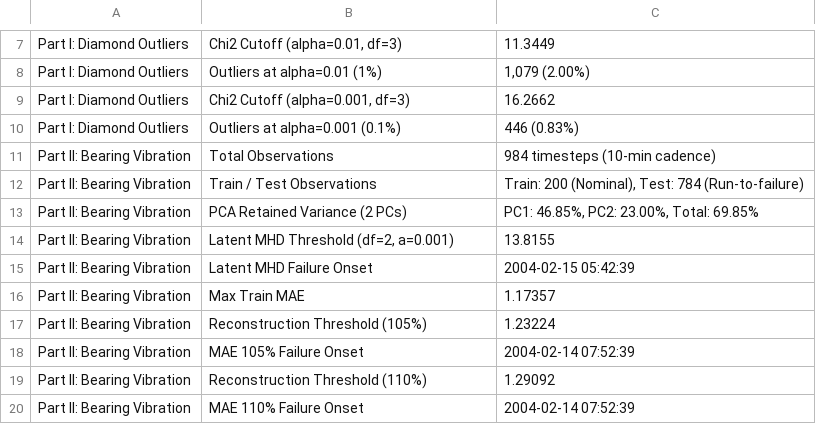
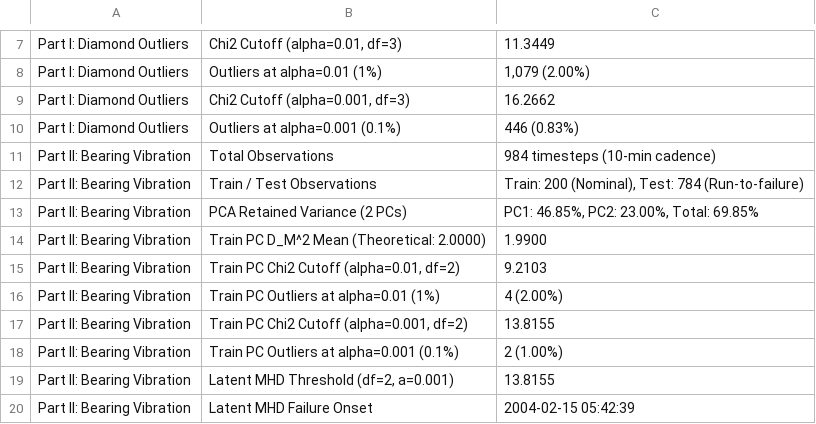
Before and after one commit to Palapluem/cpe342-machine-learning-2026, a CSV file: assignment/Assignment 9_Anomaly Detection/benchmark_results.csv, drawn as a sheet; only a part is shown, gaps mark what is left out; the shorter side is filled out with more unchanged rows.

Commit message:
fix(assignment-9): add histogram of squared MHD of train PC scores vs chi2(2) distribution per TA feedback
- Upgrade Figure 6 into a publication-grade 2-panel diagnostic figure:
  (a) Density histogram of train PC scores squared MHD vs theoretical chi2(df=2) with alpha=0.01 and 0.001 critical threshold lines.
  (b) Latent subspace Hotelling's T^2 run-to-failure timeline with alarm onset.
- Update notebook code cell 17 and analytical answer 2.1 to evaluate train PC moments (mean=1.9900 matching E[chi2(2)]=2.0000, 99.0% inlier rate).
- Re-execute full notebook pipeline cleanly across all 20 cells in [Lab] Anomaly Detection.ipynb and synchronize 67_1003_1027_1042_1045_1067.ipynb.
- Update CPE342_Assignment 9_main.tex (Section 3.3) and notebook_appendix_9.tex with formal mathematical formulation, empirical verification, and page break alignment.
- Recompile CPE342_Assignment 9_main.pdf via XeLaTeX and re-export 67_1003_1027_1042_1045_1067.pdf in A4 format via headless Chromium.
- Update benchmark_results.json and benchmark_results.csv with train PC squared MHD distribution metrics.

```diff
--- a/assignment/Assignment 9_Anomaly Detection/benchmark_results.csv
+++ b/assignment/Assignment 9_Anomaly Detection/benchmark_results.csv
@@ -13,2 +13,7 @@ Part II: Bearing Vibration,Train / Test Observations,"Train: 200 (Nominal), Test
 Part II: Bearing Vibration,PCA Retained Variance (2 PCs),"PC1: 46.85%, PC2: 23.00%, Total: 69.85%"
+Part II: Bearing Vibration,Train PC D_M^2 Mean (Theoretical: 2.0000),1.9900
+Part II: Bearing Vibration,"Train PC Chi2 Cutoff (alpha=0.01, df=2)",9.2103
+Part II: Bearing Vibration,Train PC Outliers at alpha=0.01 (1%),"4 (2.00%)"
+Part II: Bearing Vibration,"Train PC Chi2 Cutoff (alpha=0.001, df=2)",13.8155
+Part II: Bearing Vibration,Train PC Outliers at alpha=0.001 (0.1%),"2 (1.00%)"
 Part II: Bearing Vibration,"Latent MHD Threshold (df=2, a=0.001)",13.8155
```
Also changed, not shown: 15 other files.
